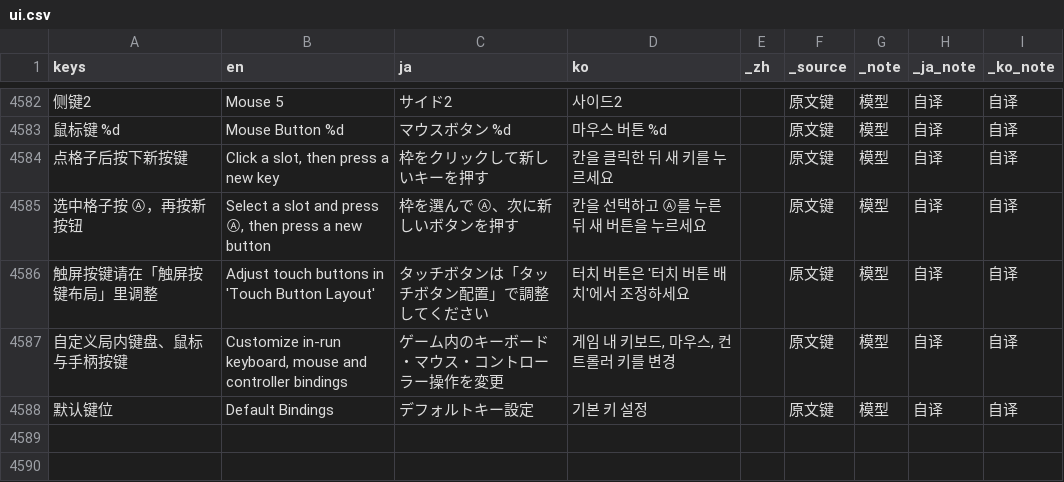
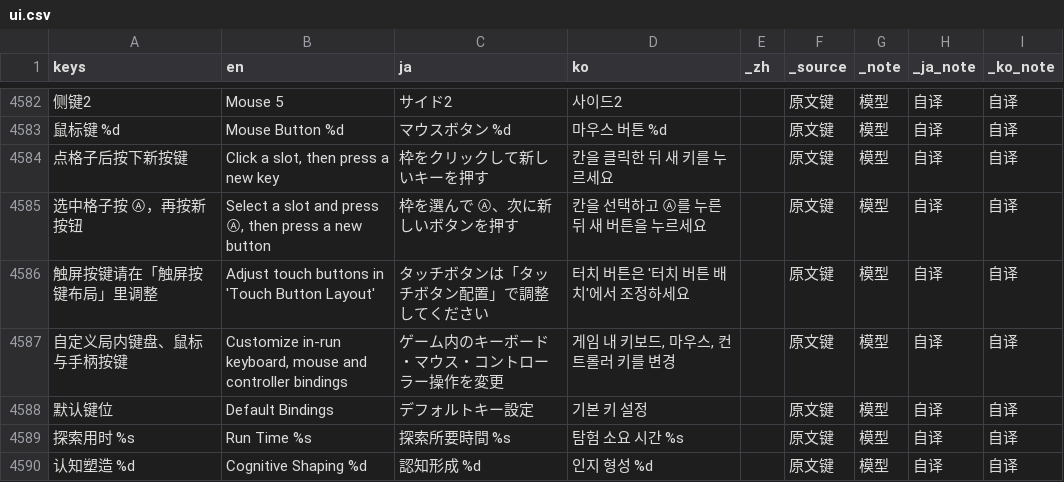
Before and after one commit to cryus-2000/ArknightsSurvivors, a CSV file: game/l10n/ui.csv, drawn as a sheet; only a part is shown, gaps mark what is left out; the diff names each change by its address in the sheet, - before the commit and + after, or states it on an @@ line.

```diff
--- a/game/l10n/ui.csv
+++ b/game/l10n/ui.csv
+row 4589: 探索用时 %s | Run Time %s | 探索所要時間 %s | 탐험 소요 시간 %s |  | 原文键 | 模型 | 自译 | 自译
+row 4590: 认知塑造 %d | Cognitive Shaping %d | 認知形成 %d | 인지 형성 %d |  | 原文键 | 模型 | 自译 | 自译
```
Also changed, not shown: 5 other files.
